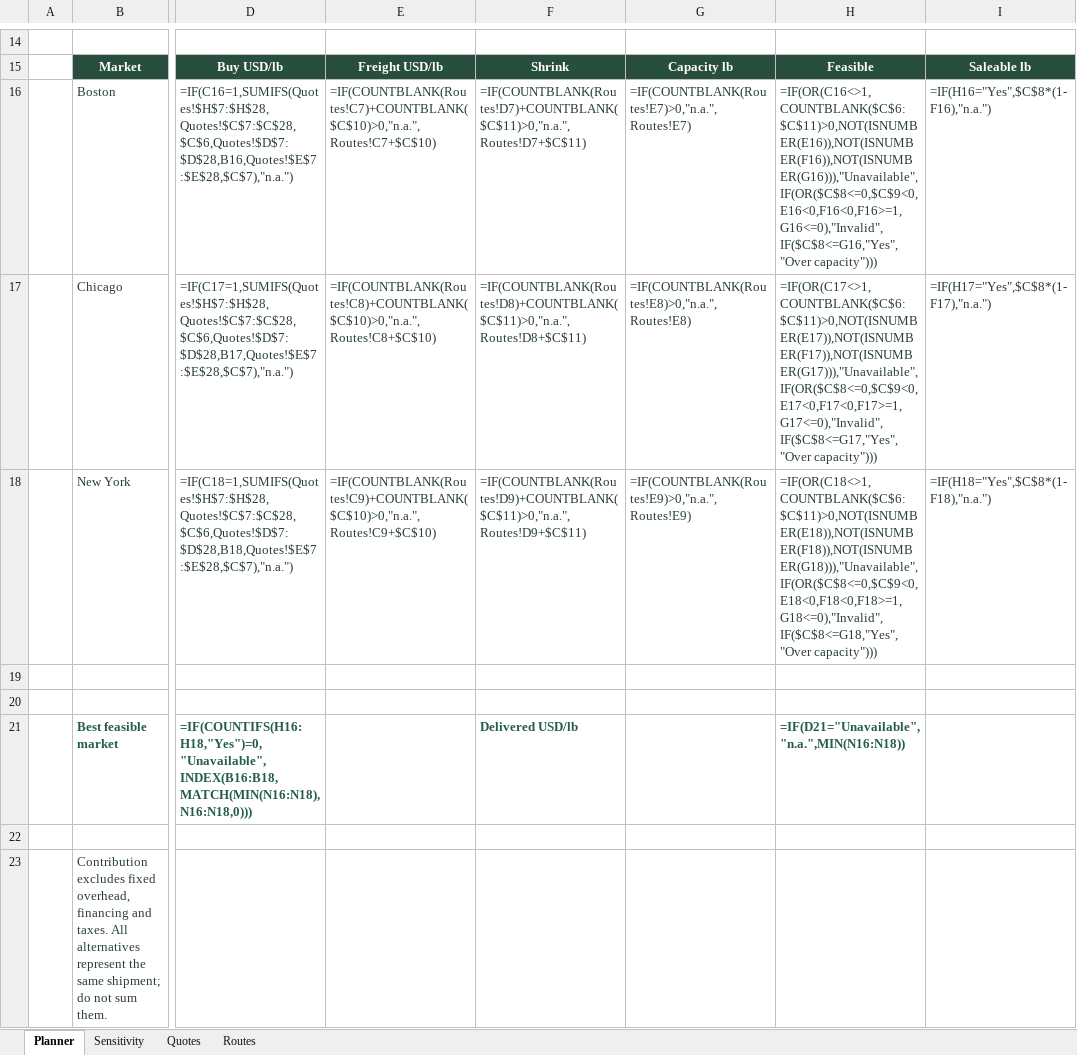
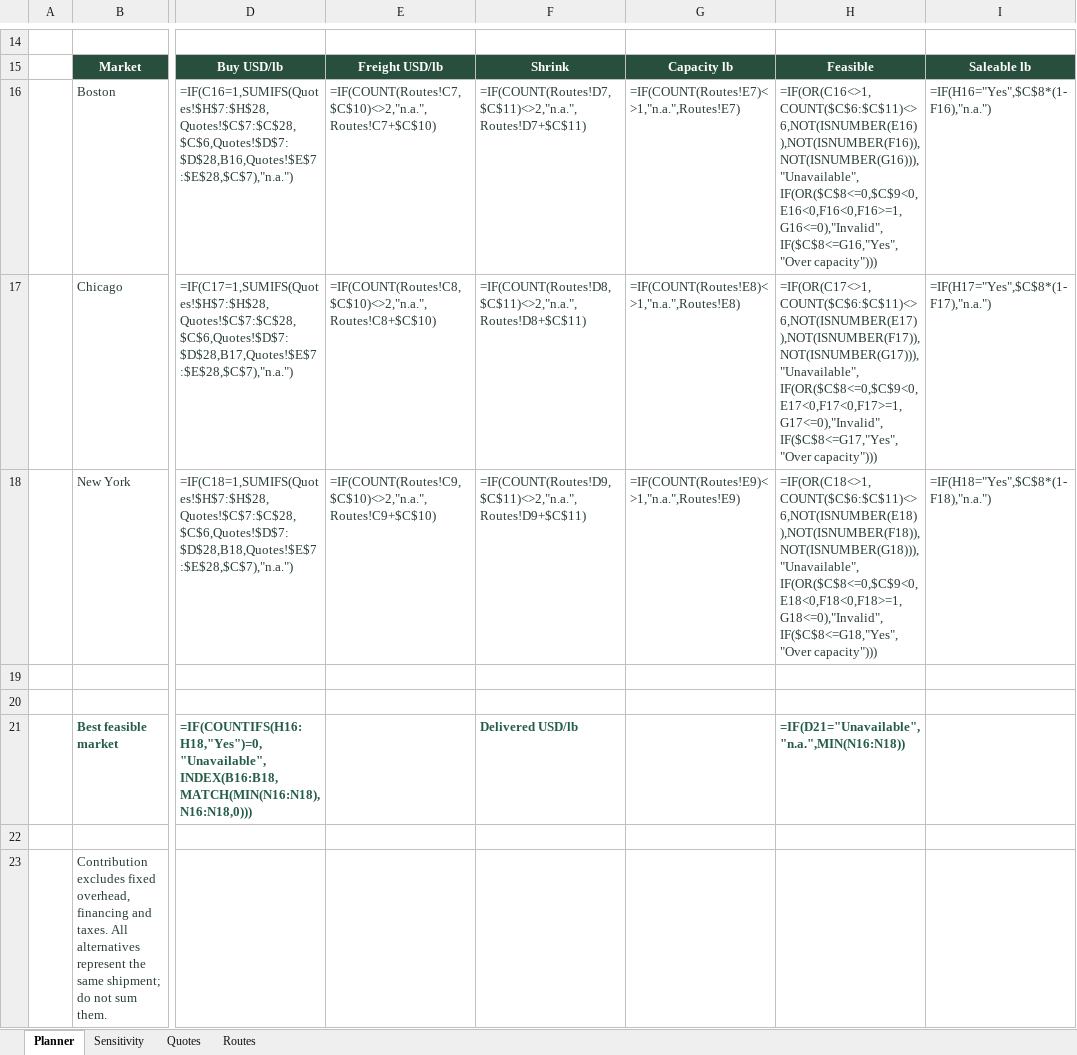
Before and after one commit to sailavanya909-hue/freshroute-ai, an Excel workbook: excel/FreshRoute_Planner.xlsx, sheet Planner, drawn as a sheet; only a part is shown, gaps mark what is left out; values as stored, in another font and other column widths than the file's, no borders; formulas are shown in place of their values; charts and pictures and conditional formats not drawn; the diff names each change by its address in the sheet, - before the commit and + after, or states it on an @@ line.

Commit message:
Verify MySQL integration, sync Power BI filters and strengthen planner input checks

```diff
--- a/excel/FreshRoute_Planner.xlsx (sheet Planner)
+++ b/excel/FreshRoute_Planner.xlsx (sheet Planner)
-E16: =IF(COUNTBLANK(Routes!C7)+COUNTBLANK($C$10)>0,"n.a.",Routes!C7+$C$10)
+E16: =IF(COUNT(Routes!C7,$C$10)<>2,"n.a.",Routes!C7+$C$10)
-F16: =IF(COUNTBLANK(Routes!D7)+COUNTBLANK($C$11)>0,"n.a.",Routes!D7+$C$11)
+F16: =IF(COUNT(Routes!D7,$C$11)<>2,"n.a.",Routes!D7+$C$11)
-G16: =IF(COUNTBLANK(Routes!E7)>0,"n.a.",Routes!E7)
+G16: =IF(COUNT(Routes!E7)<>1,"n.a.",Routes!E7)
-H16: =IF(OR(C16<>1,COUNTBLANK($C$6:$C$11)>0,NOT(ISNUMBER(E16)),NOT(ISNUMBER(F16)),NOT(ISNUMBER(G16))),"Unavailable",IF(OR($C$8<=0,$C$9<0,E16<0,F16<0,F16>=1,G16<=0),"Invalid",IF($C$8<=G16,"Yes","Over capacity")))
+H16: =IF(OR(C16<>1,COUNT($C$6:$C$11)<>6,NOT(ISNUMBER(E16)),NOT(ISNUMBER(F16)),NOT(ISNUMBER(G16))),"Unavailable",IF(OR($C$8<=0,$C$9<0,E16<0,F16<0,F16>=1,G16<=0),"Invalid",IF($C$8<=G16,"Yes","Over capacity")))
-E17: =IF(COUNTBLANK(Routes!C8)+COUNTBLANK($C$10)>0,"n.a.",Routes!C8+$C$10)
+E17: =IF(COUNT(Routes!C8,$C$10)<>2,"n.a.",Routes!C8+$C$10)
-F17: =IF(COUNTBLANK(Routes!D8)+COUNTBLANK($C$11)>0,"n.a.",Routes!D8+$C$11)
+F17: =IF(COUNT(Routes!D8,$C$11)<>2,"n.a.",Routes!D8+$C$11)
-G17: =IF(COUNTBLANK(Routes!E8)>0,"n.a.",Routes!E8)
+G17: =IF(COUNT(Routes!E8)<>1,"n.a.",Routes!E8)
-H17: =IF(OR(C17<>1,COUNTBLANK($C$6:$C$11)>0,NOT(ISNUMBER(E17)),NOT(ISNUMBER(F17)),NOT(ISNUMBER(G17))),"Unavailable",IF(OR($C$8<=0,$C$9<0,E17<0,F17<0,F17>=1,G17<=0),"Invalid",IF($C$8<=G17,"Yes","Over capacity")))
+H17: =IF(OR(C17<>1,COUNT($C$6:$C$11)<>6,NOT(ISNUMBER(E17)),NOT(ISNUMBER(F17)),NOT(ISNUMBER(G17))),"Unavailable",IF(OR($C$8<=0,$C$9<0,E17<0,F17<0,F17>=1,G17<=0),"Invalid",IF($C$8<=G17,"Yes","Over capacity")))
-E18: =IF(COUNTBLANK(Routes!C9)+COUNTBLANK($C$10)>0,"n.a.",Routes!C9+$C$10)
+E18: =IF(COUNT(Routes!C9,$C$10)<>2,"n.a.",Routes!C9+$C$10)
-F18: =IF(COUNTBLANK(Routes!D9)+COUNTBLANK($C$11)>0,"n.a.",Routes!D9+$C$11)
+F18: =IF(COUNT(Routes!D9,$C$11)<>2,"n.a.",Routes!D9+$C$11)
-G18: =IF(COUNTBLANK(Routes!E9)>0,"n.a.",Routes!E9)
+G18: =IF(COUNT(Routes!E9)<>1,"n.a.",Routes!E9)
-H18: =IF(OR(C18<>1,COUNTBLANK($C$6:$C$11)>0,NOT(ISNUMBER(E18)),NOT(ISNUMBER(F18)),NOT(ISNUMBER(G18))),"Unavailable",IF(OR($C$8<=0,$C$9<0,E18<0,F18<0,F18>=1,G18<=0),"Invalid",IF($C$8<=G18,"Yes","Over capacity")))
+H18: =IF(OR(C18<>1,COUNT($C$6:$C$11)<>6,NOT(ISNUMBER(E18)),NOT(ISNUMBER(F18)),NOT(ISNUMBER(G18))),"Unavailable",IF(OR($C$8<=0,$C$9<0,E18<0,F18<0,F18>=1,G18<=0),"Invalid",IF($C$8<=G18,"Yes","Over capacity")))
```
Also changed, not shown: charts or pictures, 13 other files.
